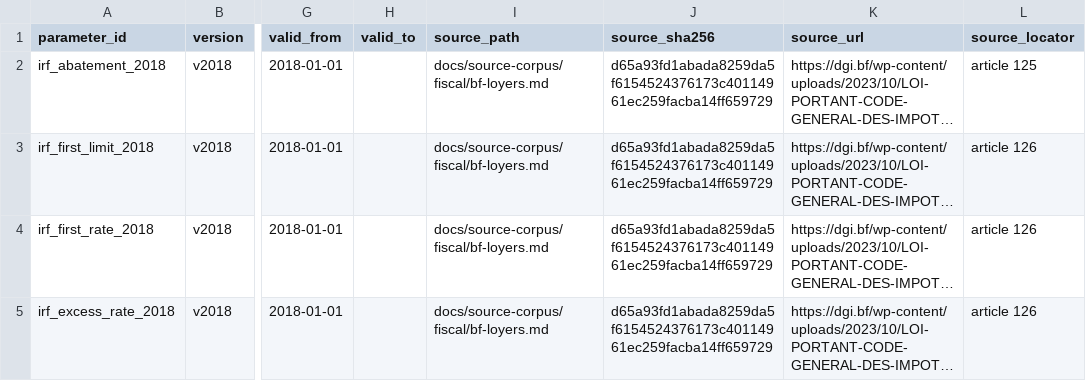
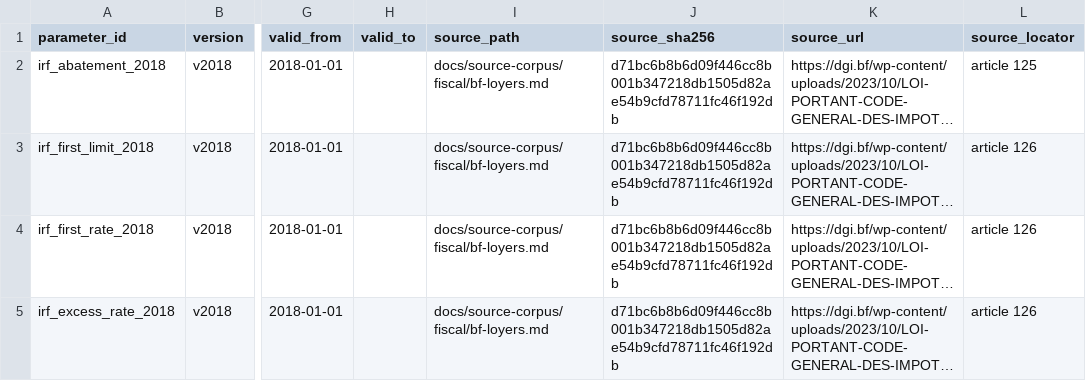
Before and after one commit to inacentrale/fiscal-control-engine, a CSV file: docs/reference/bf-ras-calculation-parameters.csv, drawn as a sheet; only a part is shown, gaps mark what is left out; long unchanged cells end in …; the diff names each change by its address in the sheet, - before the commit and + after, or states it on an @@ line.

```diff
--- a/docs/reference/bf-ras-calculation-parameters.csv
+++ b/docs/reference/bf-ras-calculation-parameters.csv
-J2:J5 (source_sha256): d65a93fd1abada8259da5f6154524376173c40114961ec259facba14ff659729
+J2:J5 (source_sha256): d71bc6b8b6d09f446cc8b001b347218db1505d82ae54b9cfd78711fc46f192db
```
Also changed, not shown: docs/reference/bf-ras-legal-rules.csv, docs/reference/bf-ras-tax-event-rules.csv, 19 other files.
